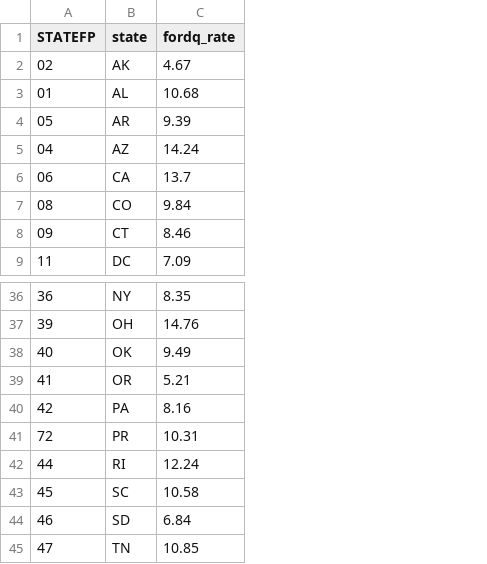
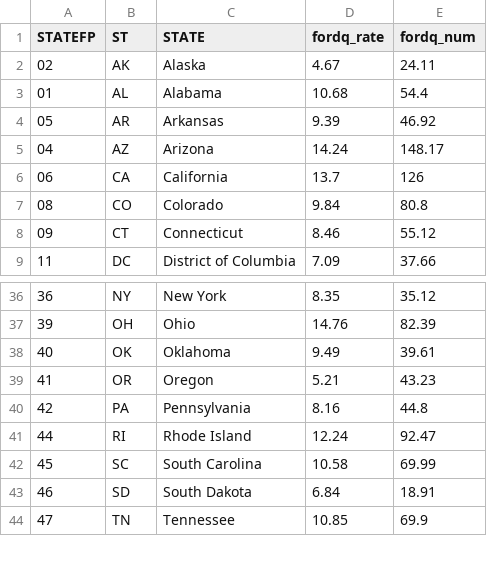
Before and after one commit to healthyregions/oeps-explorer, a CSV file: public/csv/EC04_S.csv, drawn as a sheet; only a part is shown, gaps mark what is left out; removed rows and columns are numbered as before the commit, all else as after; the diff names each change by its address in the sheet, - before the commit and + after, or states it on an @@ line.

Commit message:
update foreclosure data

```diff
--- a/public/csv/EC04_S.csv
+++ b/public/csv/EC04_S.csv
+column C (STATE), rows 2-9: Alaska | Alabama | Arkansas | Arizona | California | Colorado | Connecticut | District of Columbia; rows 36-44: New York | Ohio | Oklahoma | Oregon | Pennsylvania | Rhode Island | South Carolina | South Dakota | Tennessee
+column E (fordq_num), rows 2-9: 24.11 | 54.4 | 46.92 | 148.17 | 126 | 80.8 | 55.12 | 37.66; rows 36-44: 35.12 | 82.39 | 39.61 | 43.23 | 44.8 | 92.47 | 69.99 | 18.91 | 69.9
-B1: state
+B1: ST
-row 41: 72 | PR | 10.31
```
Also changed, not shown: 1 other file.
